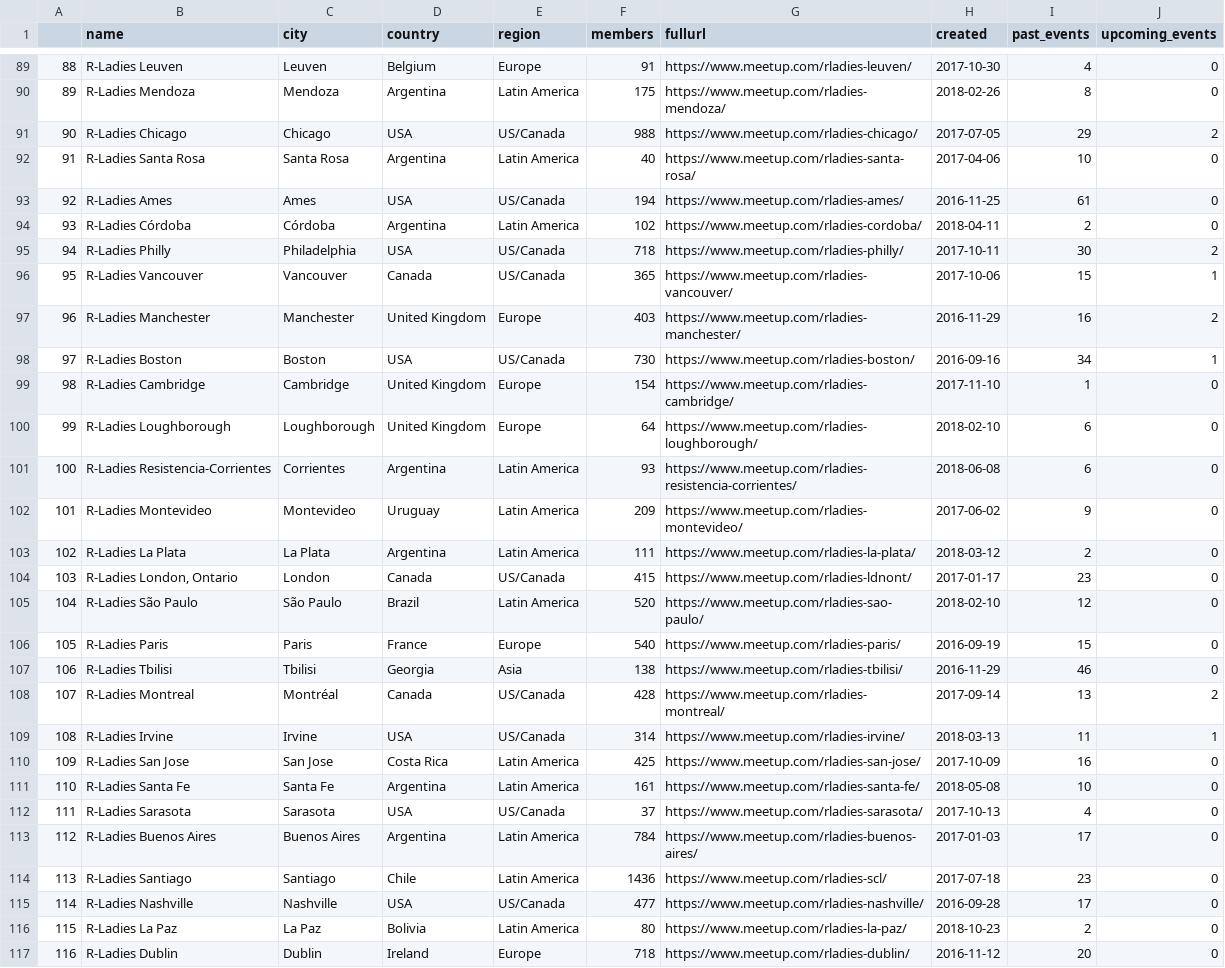
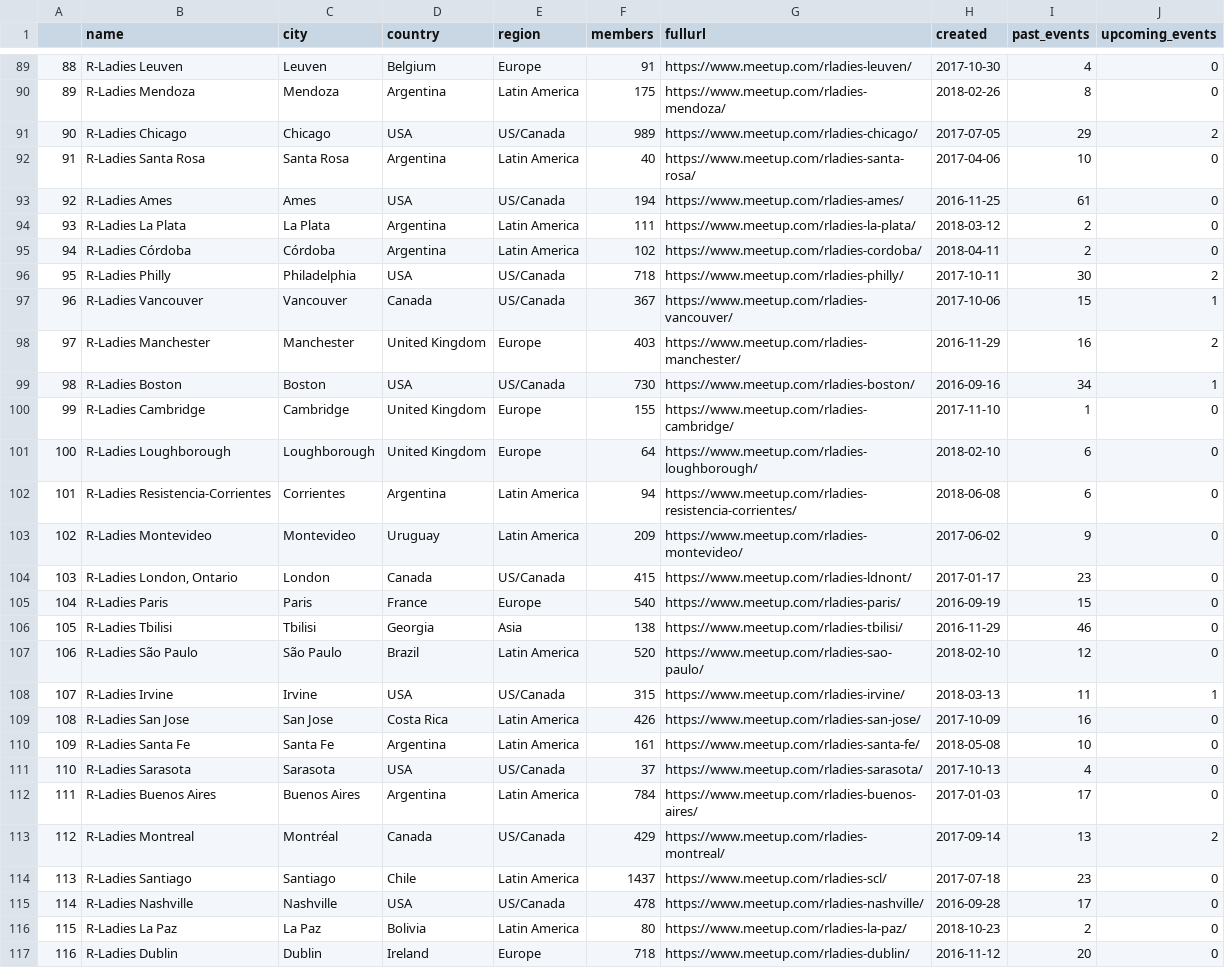
Before and after one commit to benubah/r-community-explorer, a CSV file: docs/data/rladies.csv, drawn as a sheet; only a part is shown, gaps mark what is left out; removed rows and columns are numbered as before the commit, all else as after; the diff covers the shown part only; the diff names each change by its address in the sheet, - before the commit and + after, or states it on an @@ line.

```diff
--- a/docs/data/rladies.csv
+++ b/docs/data/rladies.csv
@@ column A renumbered between rows 23 and 131 @@
-F91 (members): 988
+F91 (members): 989
@@ row 103 moved to row 94: 93 @@
-F97 (members): 365
+F97 (members): 367
-F100 (members): 154
+F100 (members): 155
-F102 (members): 93
+F102 (members): 94
-row 108: 107 | R-Ladies Montreal | Montréal | Canada | US/Canada | 428 | https://www.meetup.com/rladies-montreal/ | 2017-09-14 | 13 | 2
@@ row 105 moved to row 107: 106 @@
-F108 (members): 314
+F108 (members): 315
-F109 (members): 425
+F109 (members): 426
+row 113: 112 | R-Ladies Montreal | Montréal | Canada | US/Canada | 429 | https://www.meetup.com/rladies-montreal/ | 2017-09-14 | 13 | 2
-F114 (members): 1436
+F114 (members): 1437
-F115 (members): 477
+F115 (members): 478
```
Also changed, not shown: 6 added rows, 6 removed rows, 2 moved rows and 46 edited cells elsewhere in this file, docs/data/rladies_hosts.csv, docs/data/rugs.csv, 4 other files.
